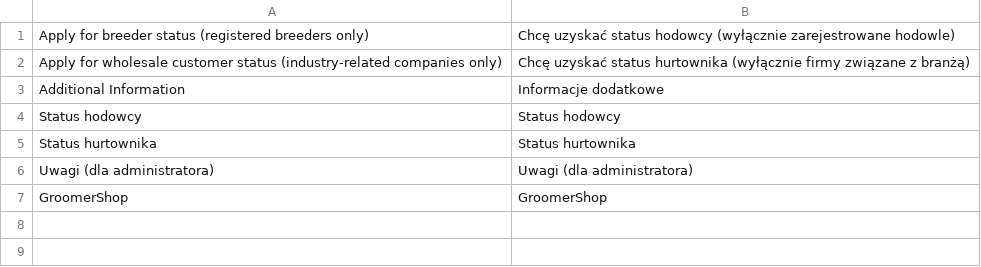
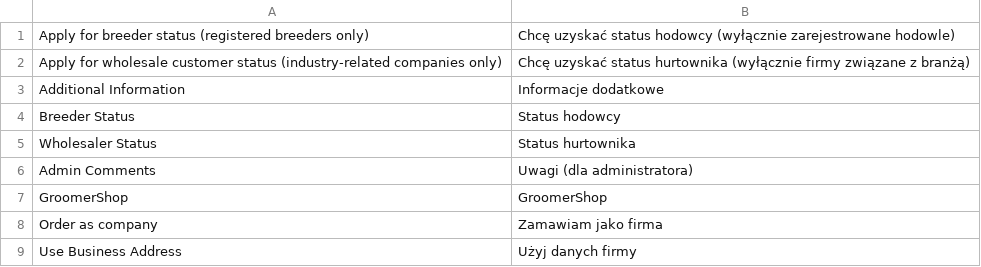
Before and after one commit to groomershop/module-address-fields, a CSV file: i18n/pl_PL.csv, drawn as a sheet.

```diff
--- a/i18n/pl_PL.csv
+++ b/i18n/pl_PL.csv
@@ -3,5 +3,7 @@
 "Additional Information","Informacje dodatkowe"
-"Status hodowcy","Status hodowcy"
-"Status hurtownika","Status hurtownika"
-"Uwagi (dla administratora)","Uwagi (dla administratora)"
+"Breeder Status","Status hodowcy"
+"Wholesaler Status","Status hurtownika"
+"Admin Comments","Uwagi (dla administratora)"
 "GroomerShop","GroomerShop"
+"Order as company","Zamawiam jako firma"
+"Use Business Address","Użyj danych firmy"
```
Also changed, not shown: i18n/en_US.csv, 5 other files.
